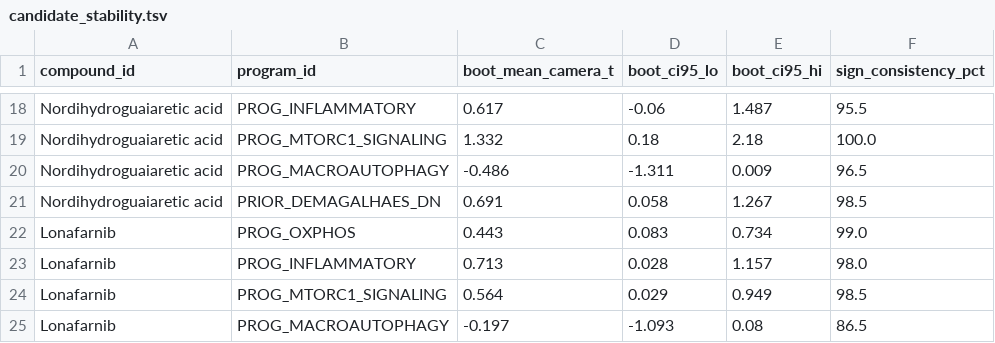
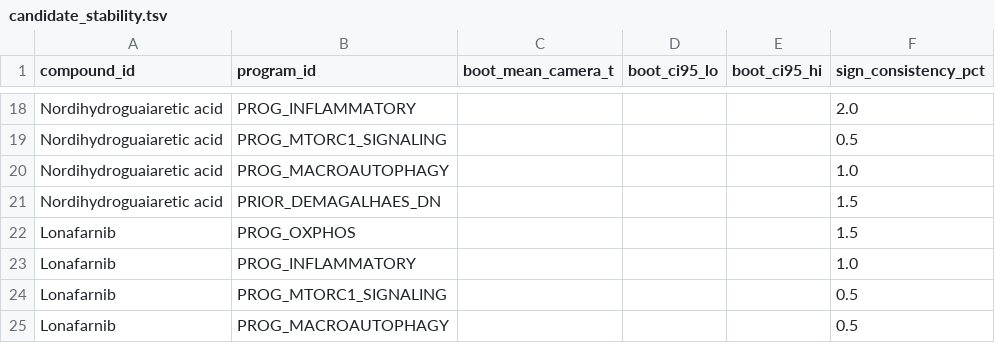
Before and after one commit to xomicsdatascience/proteomic-aging-hallmarks, a TSV file: reanalysis/A04/candidate_stability.tsv, drawn as a sheet; only a part is shown, gaps mark what is left out; the diff covers the shown part only; the diff names each change by its address in the sheet, - before the commit and + after, or states it on an @@ line.

```diff
--- a/reanalysis/A04/candidate_stability.tsv
+++ b/reanalysis/A04/candidate_stability.tsv
-C18 (boot_mean_camera_t): 0.617
+C18 (boot_mean_camera_t): (empty)
-D18 (boot_ci95_lo): -0.06
+D18 (boot_ci95_lo): (empty)
-E18 (boot_ci95_hi): 1.487
+E18 (boot_ci95_hi): (empty)
-F18 (sign_consistency_pct): 95.5
+F18 (sign_consistency_pct): 2.0
-C19 (boot_mean_camera_t): 1.332
+C19 (boot_mean_camera_t): (empty)
-D19 (boot_ci95_lo): 0.18
+D19 (boot_ci95_lo): (empty)
-E19 (boot_ci95_hi): 2.18
+E19 (boot_ci95_hi): (empty)
-F19 (sign_consistency_pct): 100.0
+F19 (sign_consistency_pct): 0.5
-C20 (boot_mean_camera_t): -0.486
+C20 (boot_mean_camera_t): (empty)
-D20 (boot_ci95_lo): -1.311
+D20 (boot_ci95_lo): (empty)
-E20 (boot_ci95_hi): 0.009
+E20 (boot_ci95_hi): (empty)
-F20 (sign_consistency_pct): 96.5
+F20 (sign_consistency_pct): 1.0
-C21 (boot_mean_camera_t): 0.691
+C21 (boot_mean_camera_t): (empty)
-D21 (boot_ci95_lo): 0.058
+D21 (boot_ci95_lo): (empty)
-E21 (boot_ci95_hi): 1.267
+E21 (boot_ci95_hi): (empty)
-F21 (sign_consistency_pct): 98.5
+F21 (sign_consistency_pct): 1.5
-C22 (boot_mean_camera_t): 0.443
+C22 (boot_mean_camera_t): (empty)
-D22 (boot_ci95_lo): 0.083
+D22 (boot_ci95_lo): (empty)
-E22 (boot_ci95_hi): 0.734
+E22 (boot_ci95_hi): (empty)
-F22 (sign_consistency_pct): 99.0
+F22 (sign_consistency_pct): 1.5
-C23 (boot_mean_camera_t): 0.713
+C23 (boot_mean_camera_t): (empty)
-D23 (boot_ci95_lo): 0.028
+D23 (boot_ci95_lo): (empty)
-E23 (boot_ci95_hi): 1.157
+E23 (boot_ci95_hi): (empty)
-F23 (sign_consistency_pct): 98.0
+F23 (sign_consistency_pct): 1.0
-C24 (boot_mean_camera_t): 0.564
+C24 (boot_mean_camera_t): (empty)
-D24 (boot_ci95_lo): 0.029
+D24 (boot_ci95_lo): (empty)
-E24 (boot_ci95_hi): 0.949
+E24 (boot_ci95_hi): (empty)
-F24 (sign_consistency_pct): 98.5
+F24 (sign_consistency_pct): 0.5
-C25 (boot_mean_camera_t): -0.197
+C25 (boot_mean_camera_t): (empty)
-D25 (boot_ci95_lo): -1.093
+D25 (boot_ci95_lo): (empty)
-E25 (boot_ci95_hi): 0.08
+E25 (boot_ci95_hi): (empty)
-F25 (sign_consistency_pct): 86.5
+F25 (sign_consistency_pct): 0.5
```
Also changed, not shown: 68 edited cells elsewhere in this file, 33 other files.
